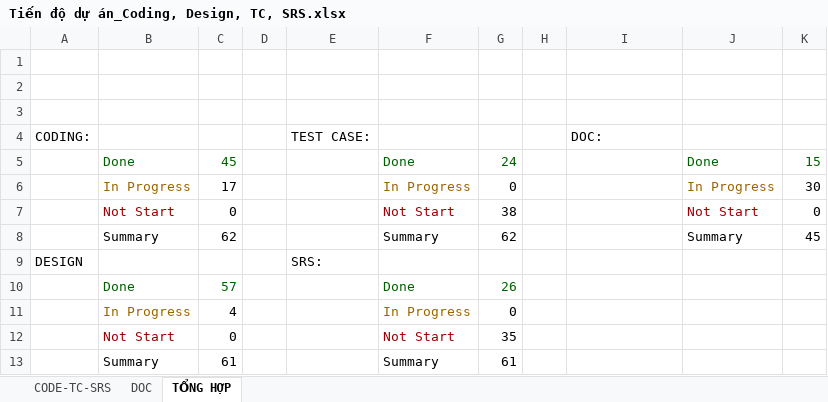
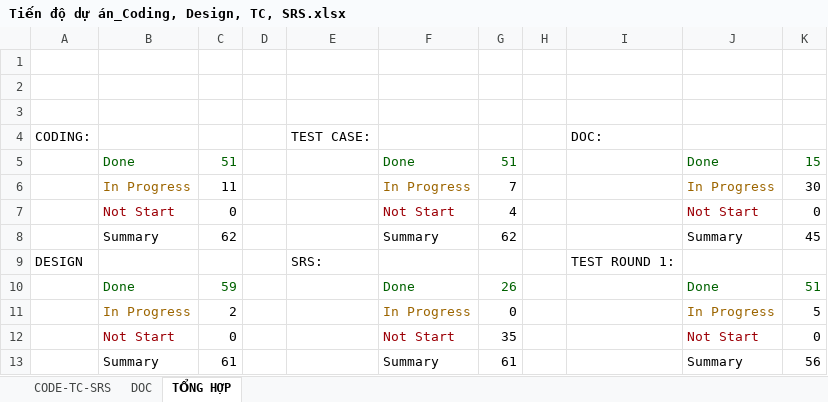
Before and after one commit to sangnvus/201609JS02, an Excel workbook: WIP/Users/HuyenPT/Tiến độ dự án_Coding, Design, TC, SRS.xlsx, sheet TỔNG HỢP, drawn as a sheet; values as stored, in another font and other column widths than the file's, no borders; conditional formats not drawn; the diff names each change by its address in the sheet, - before the commit and + after, or states it on an @@ line.

```diff
--- a/WIP/Users/HuyenPT/Tiến độ dự án_Coding, Design, TC, SRS.xlsx (sheet TỔNG HỢP)
+++ b/WIP/Users/HuyenPT/Tiến độ dự án_Coding, Design, TC, SRS.xlsx (sheet TỔNG HỢP)
-C5: 45
+C5: 51
-G5: 24
+G5: 51
-C6: 17
+C6: 11
-G6: 0
+G6: 7
-G7: 38
+G7: 4
-I9: (empty)
+I9: TEST ROUND 1:
-C10: 57
+C10: 59
-J10: (empty)
+J10: Done
-K10: (empty)
+K10: 51
-C11: 4
+C11: 2
-J11: (empty)
+J11: In Progress
-K11: (empty)
+K11: 5
-J12: (empty)
+J12: Not Start
-K12: (empty)
+K12: 0
-J13: (empty)
+J13: Summary
-K13: (empty)
+K13: 56
```
Also changed, not shown: sheet CODE-TC-SRS, sheet DOC, formulas that keep their value, 2 other files.
